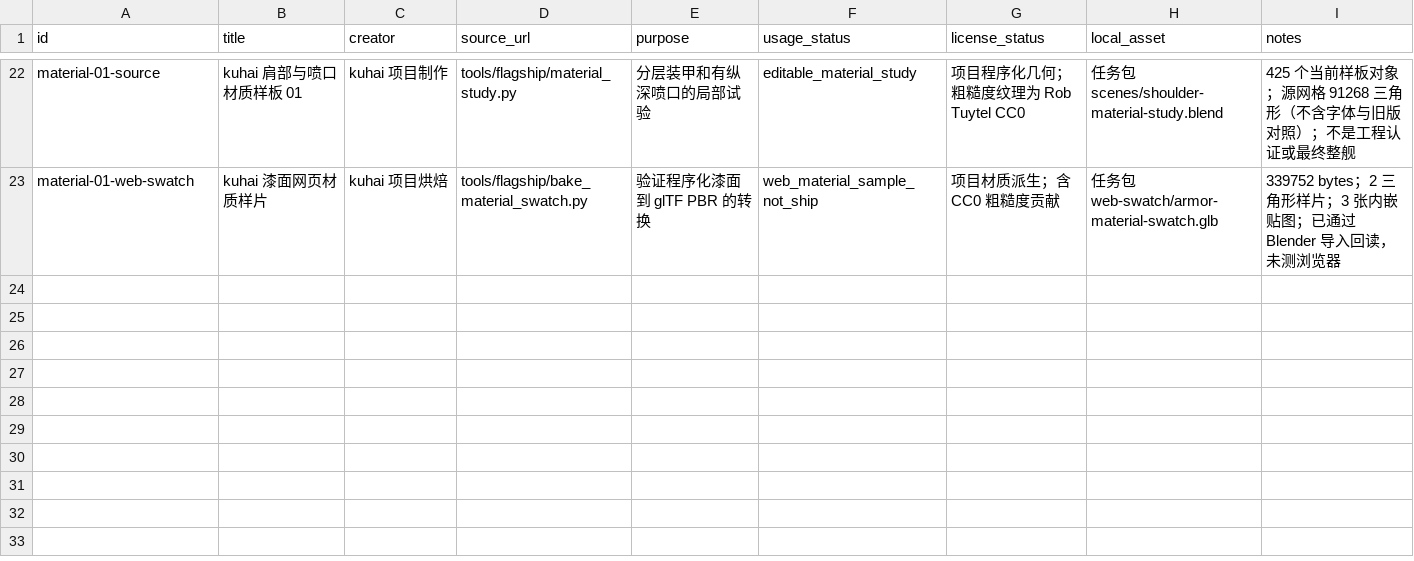
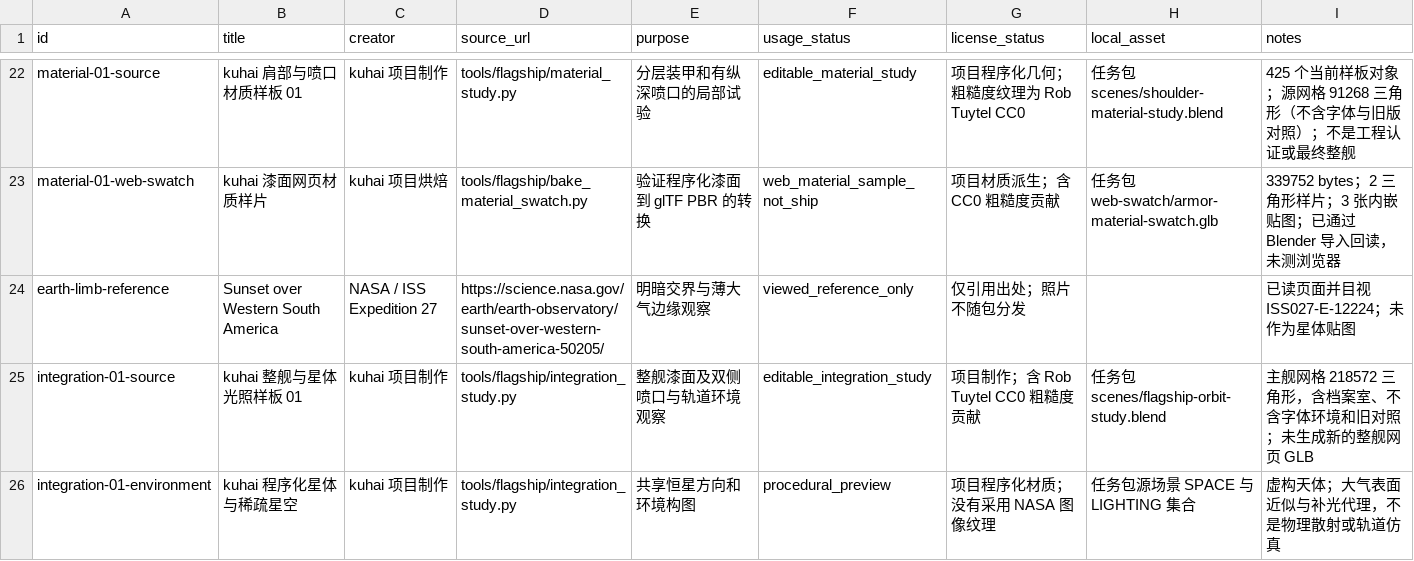
Before and after one commit to kuhaiyongcun-droid/Shirone, a CSV file: docs/kuhai/assets/registry.csv, drawn as a sheet; only a part is shown, gaps mark what is left out.

Commit message:
feat(flagship): integrate ship materials and orbital lighting
Reuse the saved shoulder material study across the full hull and both propulsion groups. Reduce repetitive deck lights and add a procedural planet with a shared stellar direction, clouds and a restrained limb preview.

Preserve the archive geometry and transforms, add matched whole-ship comparisons, and validate mirrored world geometry and portable packed paths. Record the versioned source delivery and CPU measurements while keeping website assets separate.

Validation: four current and two baseline Cycles CPU views, scene-only relocation render, geometry/resource/camera checks, and Astro check with zero errors or warnings.

```diff
--- a/docs/kuhai/assets/registry.csv
+++ b/docs/kuhai/assets/registry.csv
@@ -23 +23,4 @@
 "material-01-web-swatch","kuhai 漆面网页材质样片","kuhai 项目烘焙","tools/flagship/bake_material_swatch.py","验证程序化漆面到 glTF PBR 的转换","web_material_sample_not_ship","项目材质派生；含 CC0 粗糙度贡献","任务包 web-swatch/armor-material-swatch.glb","339752 bytes；2 三角形样片；3 张内嵌贴图；已通过 Blender 导入回读，未测浏览器"
+"earth-limb-reference","Sunset over Western South America","NASA / ISS Expedition 27","https://science.nasa.gov/earth/earth-observatory/sunset-over-western-south-america-50205/","明暗交界与薄大气边缘观察","viewed_reference_only","仅引用出处；照片不随包分发","","已读页面并目视 ISS027-E-12224；未作为星体贴图"
+"integration-01-source","kuhai 整舰与星体光照样板 01","kuhai 项目制作","tools/flagship/integration_study.py","整舰漆面及双侧喷口与轨道环境观察","editable_integration_study","项目制作；含 Rob Tuytel CC0 粗糙度贡献","任务包 scenes/flagship-orbit-study.blend","主舰网格 218572 三角形，含档案室、不含字体环境和旧对照；未生成新的整舰网页 GLB"
+"integration-01-environment","kuhai 程序化星体与稀疏星空","kuhai 项目制作","tools/flagship/integration_study.py","共享恒星方向和环境构图","procedural_preview","项目程序化材质；没有采用 NASA 图像纹理","任务包源场景 SPACE 与 LIGHTING 集合","虚构天体；大气表面近似与补光代理，不是物理散射或轨道仿真"
```
Also changed, not shown: 12 other files.
